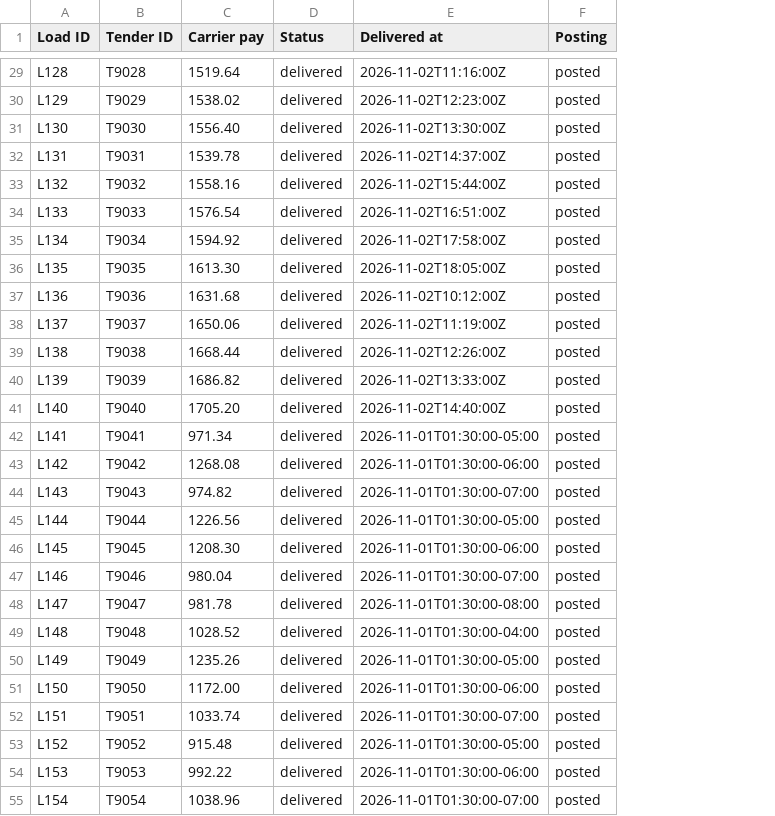
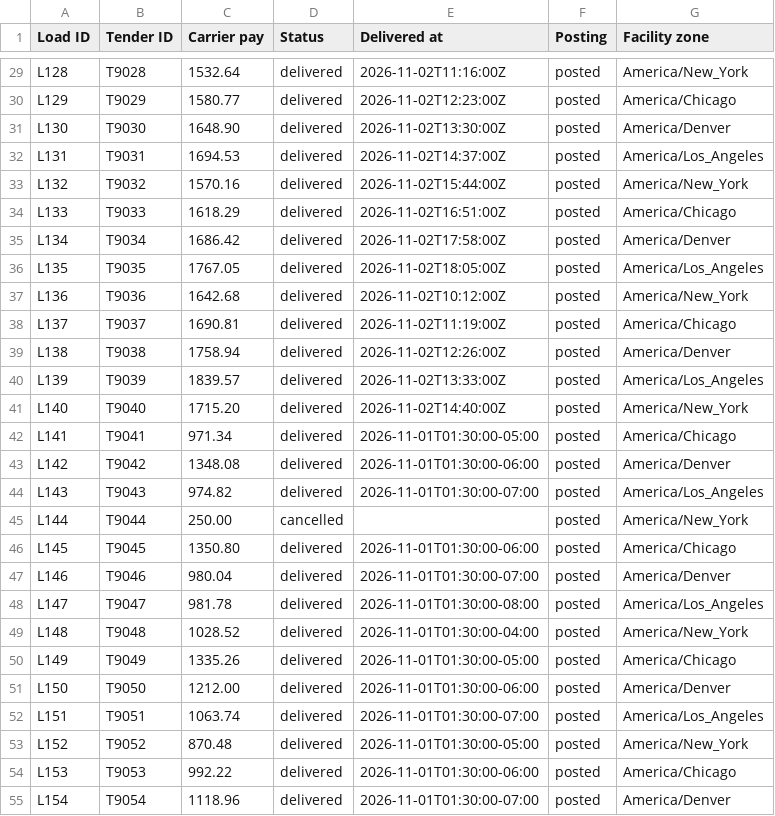
Before and after one commit to Nutts5796/logiparity, a CSV file: examples/freight/tms-loads.csv, drawn as a sheet; only a part is shown, gaps mark what is left out; the diff covers the shown part only; the diff names each change by its address in the sheet, - before the commit and + after, or states it on an @@ line.

```diff
--- a/examples/freight/tms-loads.csv
+++ b/examples/freight/tms-loads.csv
+column G (Facility zone), rows 29-55: America/New_York | America/Chicago | America/Denver | America/Los_Angeles | America/New_York | America/Chicago | America/Denver | America/Los_Angeles | America/New_York | America/Chicago | America/Denver | America/Los_Angeles | America/New_York | America/Chicago | America/Denver | America/Los_Angeles | America/New_York | America/Chicago | America/Denver | America/Los_Angeles | America/New_York | America/Chicago | America/Denver | America/Los_Angeles | America/New_York | America/Chicago | America/Denver
-C29 (Carrier pay): 1519.64
+C29 (Carrier pay): 1532.64
-C30 (Carrier pay): 1538.02
+C30 (Carrier pay): 1580.77
-C31 (Carrier pay): 1556.40
+C31 (Carrier pay): 1648.90
-C32 (Carrier pay): 1539.78
+C32 (Carrier pay): 1694.53
-C33 (Carrier pay): 1558.16
+C33 (Carrier pay): 1570.16
-C34 (Carrier pay): 1576.54
+C34 (Carrier pay): 1618.29
-C35 (Carrier pay): 1594.92
+C35 (Carrier pay): 1686.42
-C36 (Carrier pay): 1613.30
+C36 (Carrier pay): 1767.05
-C37 (Carrier pay): 1631.68
+C37 (Carrier pay): 1642.68
-C38 (Carrier pay): 1650.06
+C38 (Carrier pay): 1690.81
-C39 (Carrier pay): 1668.44
+C39 (Carrier pay): 1758.94
-C40 (Carrier pay): 1686.82
+C40 (Carrier pay): 1839.57
-C41 (Carrier pay): 1705.20
+C41 (Carrier pay): 1715.20
-C43 (Carrier pay): 1268.08
+C43 (Carrier pay): 1348.08
-C45 (Carrier pay): 1226.56
+C45 (Carrier pay): 250.00
-D45 (Status): delivered
+D45 (Status): cancelled
-E45 (Delivered at): 2026-11-01T01:30:00-05:00
+E45 (Delivered at): (empty)
-C46 (Carrier pay): 1208.30
+C46 (Carrier pay): 1350.80
-C50 (Carrier pay): 1235.26
+C50 (Carrier pay): 1335.26
-C51 (Carrier pay): 1172.00
+C51 (Carrier pay): 1212.00
-C52 (Carrier pay): 1033.74
+C52 (Carrier pay): 1063.74
-C53 (Carrier pay): 915.48
+C53 (Carrier pay): 870.48
-C55 (Carrier pay): 1038.96
+C55 (Carrier pay): 1118.96
```
Also changed, not shown: 71 edited cells elsewhere in this file, examples/freight/carrier-settlement-lines.csv, examples/freight/rate-confirmation-lines.csv, 29 other files.
